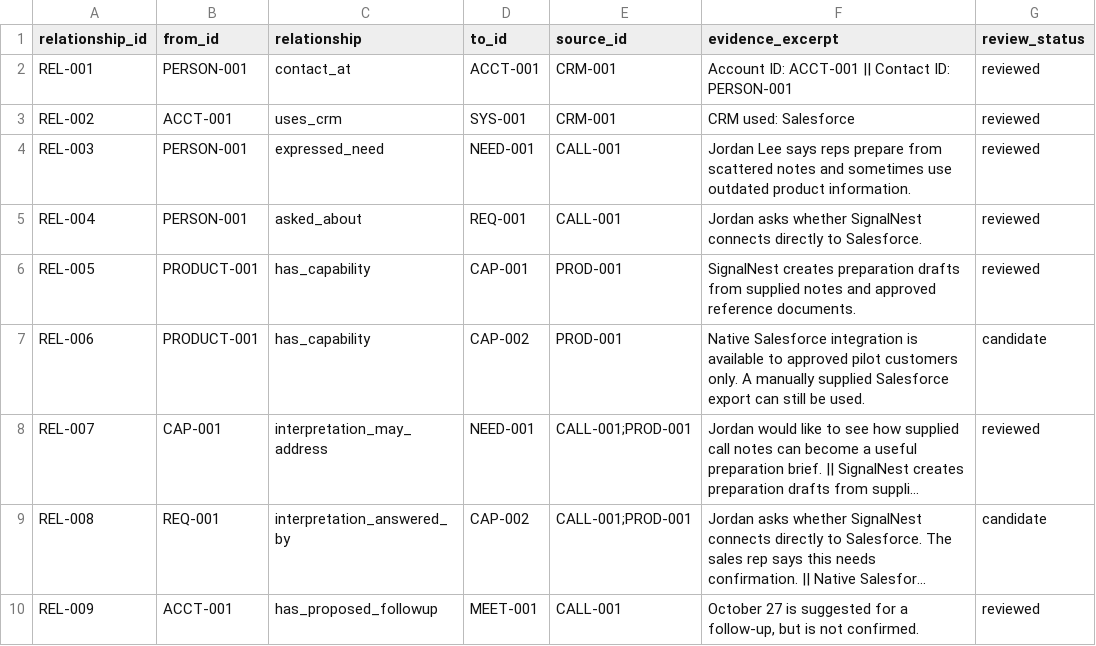
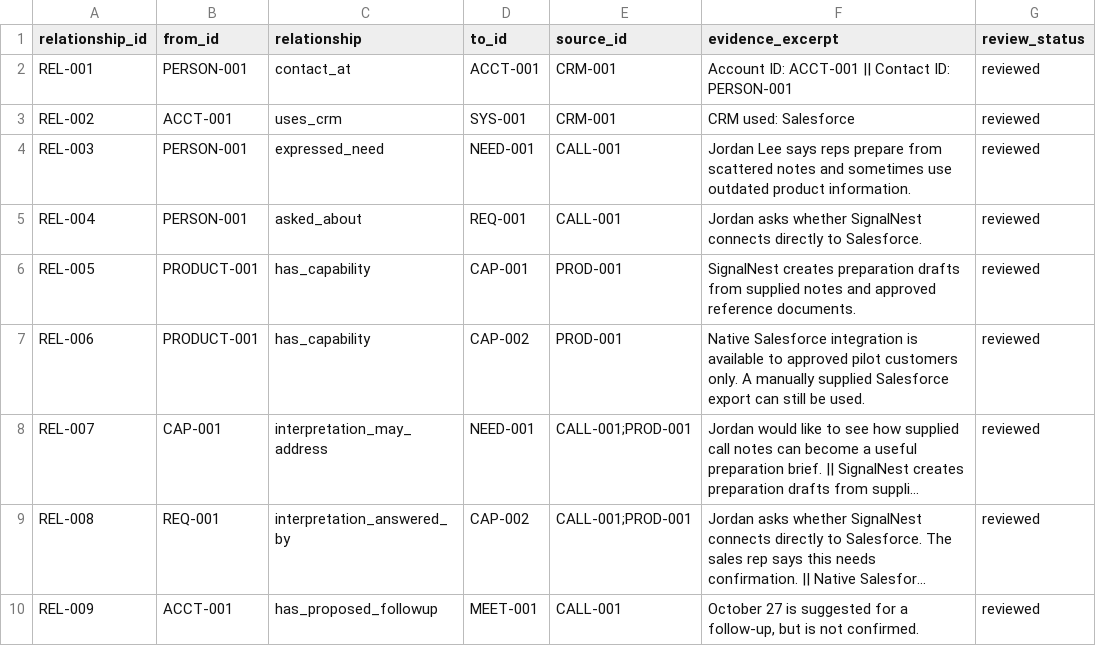
Before and after one commit to scottbennett427-tech/GTM-Brain, a CSV file: knowledge/relationships.csv, drawn as a sheet; long unchanged cells end in …; the diff names each change by its address in the sheet, - before the commit and + after, or states it on an @@ line.

```diff
--- a/knowledge/relationships.csv
+++ b/knowledge/relationships.csv
-G7 (review_status): candidate
+G7 (review_status): reviewed
-G9 (review_status): candidate
+G9 (review_status): reviewed
```
Also changed, not shown: knowledge/entities.csv, 5 other files.
